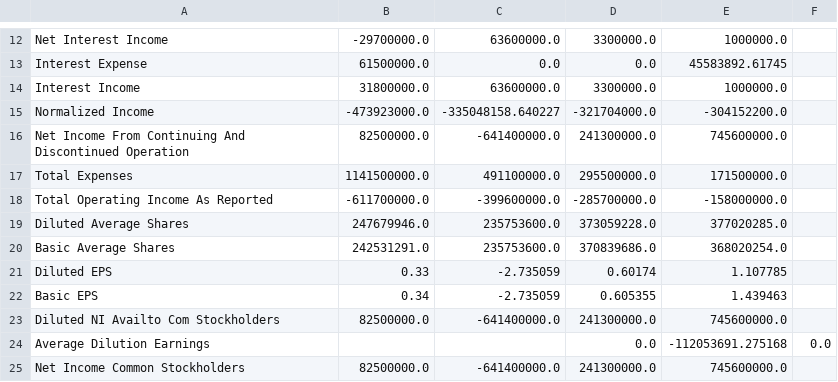
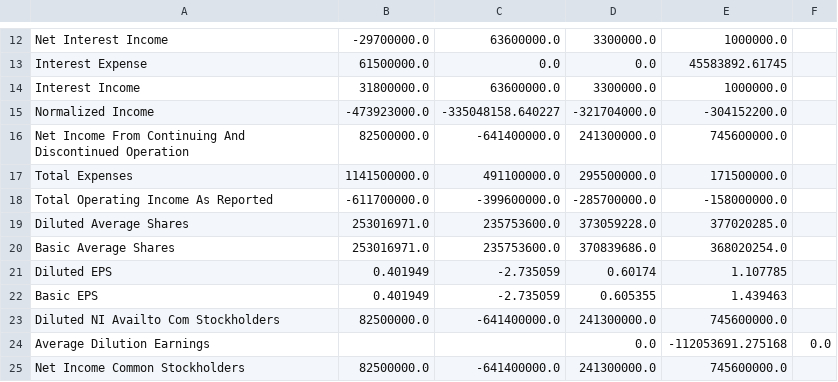
Before and after one commit to leafy-joyce-t/stock-tracker, a CSV file: data/financials/NBIS_income.csv, drawn as a sheet; only a part is shown, gaps mark what is left out.

```diff
--- a/data/financials/NBIS_income.csv
+++ b/data/financials/NBIS_income.csv
@@ -18,6 +18,6 @@ Total Expenses,1141500000.0,491100000.0,295500000.0,171500000.0,
 Total Operating Income As Reported,-611700000.0,-399600000.0,-285700000.0,-158000000.0,
-Diluted Average Shares,247679946.0,235753600.0,373059228.0,377020285.0,
-Basic Average Shares,242531291.0,235753600.0,370839686.0,368020254.0,
-Diluted EPS,0.33,-2.735059,0.60174,1.107785,
-Basic EPS,0.34,-2.735059,0.605355,1.439463,
+Diluted Average Shares,253016971.0,235753600.0,373059228.0,377020285.0,
+Basic Average Shares,253016971.0,235753600.0,370839686.0,368020254.0,
+Diluted EPS,0.401949,-2.735059,0.60174,1.107785,
+Basic EPS,0.401949,-2.735059,0.605355,1.439463,
 Diluted NI Availto Com Stockholders,82500000.0,-641400000.0,241300000.0,745600000.0,
```
Also changed, not shown: data/calculated_ratios.csv, data/comparison.csv, 25 other files.
